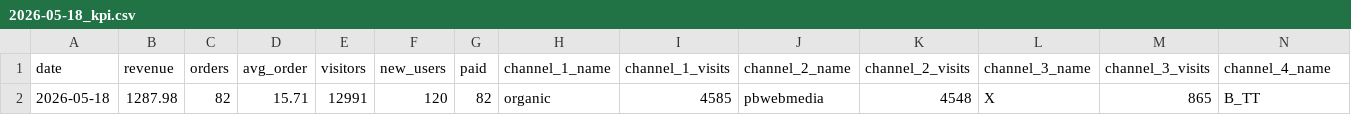
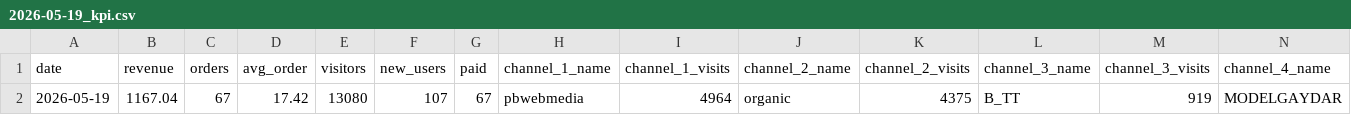
Before and after one commit to vitobbbot/gdr-dashboard, a CSV file: data/2026-05-19_kpi.csv (was data/2026-05-18_kpi.csv), drawn as a sheet; only a part is shown; removed rows and columns are numbered as before the commit, all else as after; rows hold the shown columns only; the diff names each change by its address in the sheet, - before the commit and + after, or states it on an @@ line.

Commit message:
data: update KPI 2026-05-19

```diff
--- a/data/2026-05-18_kpi.csv
+++ b/data/2026-05-19_kpi.csv
-row 2: 2026-05-18 | 1287.98 | 82 | 15.71 | 12991 | 120 | 82 | organic | 4585 | pbwebmedia | 4548 | X | 865 | B_TT
+row 2: 2026-05-19 | 1167.04 | 67 | 17.42 | 13080 | 107 | 67 | pbwebmedia | 4964 | organic | 4375 | B_TT | 919 | MODELGAYDAR
```
Also changed, not shown: 1 other file.
